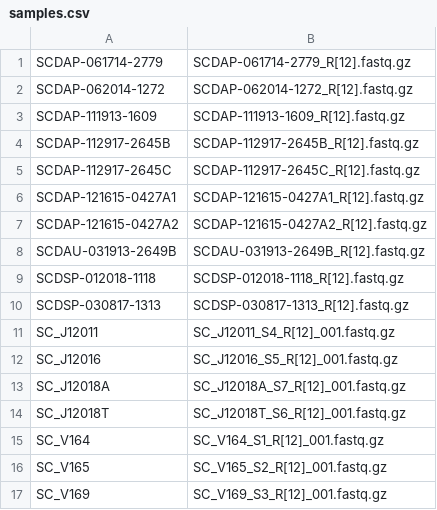
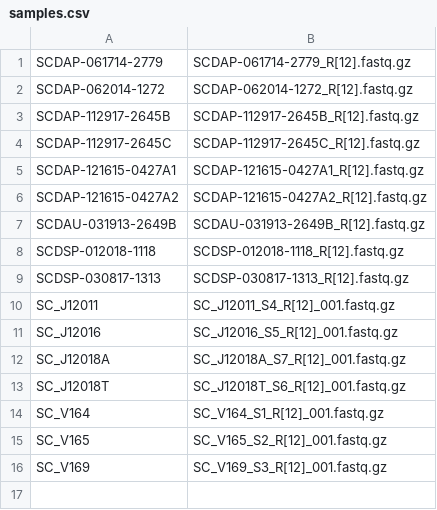
Before and after one commit to stajichlab/PopGenomics_Scedosporium, a CSV file: samples.csv, drawn as a sheet.

Commit message:
update to remove contaminant strain SCDAP-111913-1609

```diff
--- a/samples.csv
+++ b/samples.csv
@@ -2,3 +2,2 @@ SCDAP-061714-2779,SCDAP-061714-2779_R[12].fastq.gz
 SCDAP-062014-1272,SCDAP-062014-1272_R[12].fastq.gz
-SCDAP-111913-1609,SCDAP-111913-1609_R[12].fastq.gz
 SCDAP-112917-2645B,SCDAP-112917-2645B_R[12].fastq.gz
```
Also changed, not shown: 2 other files.
